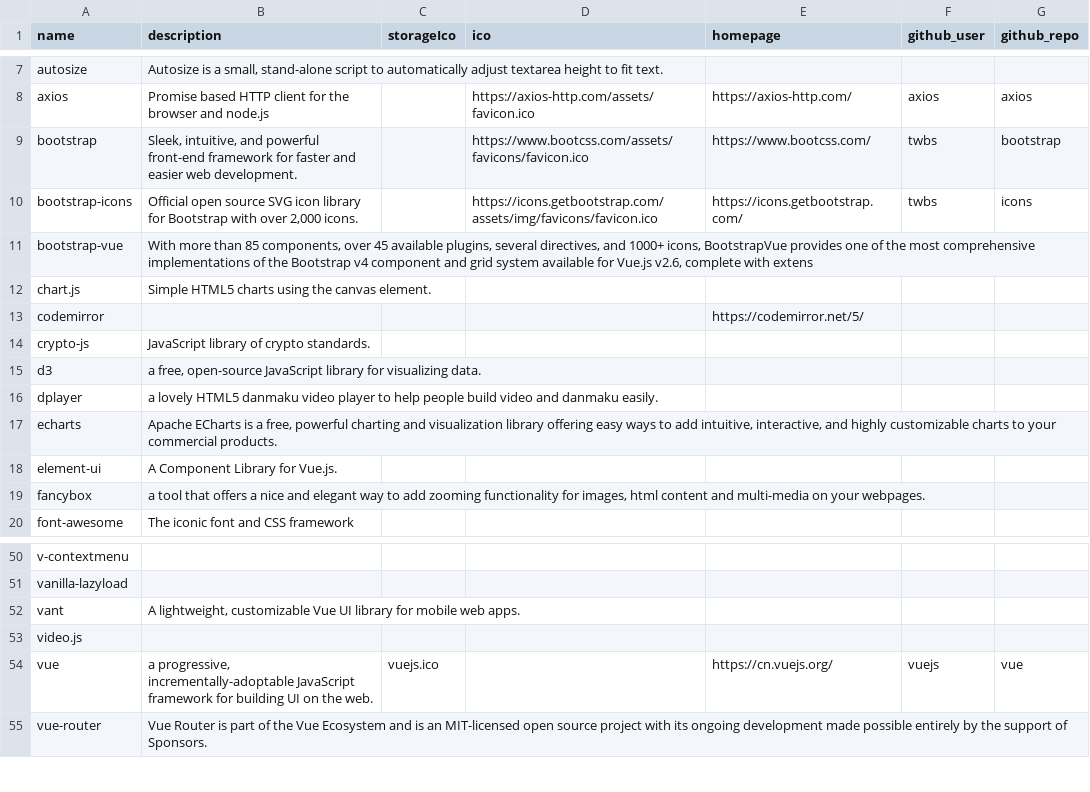
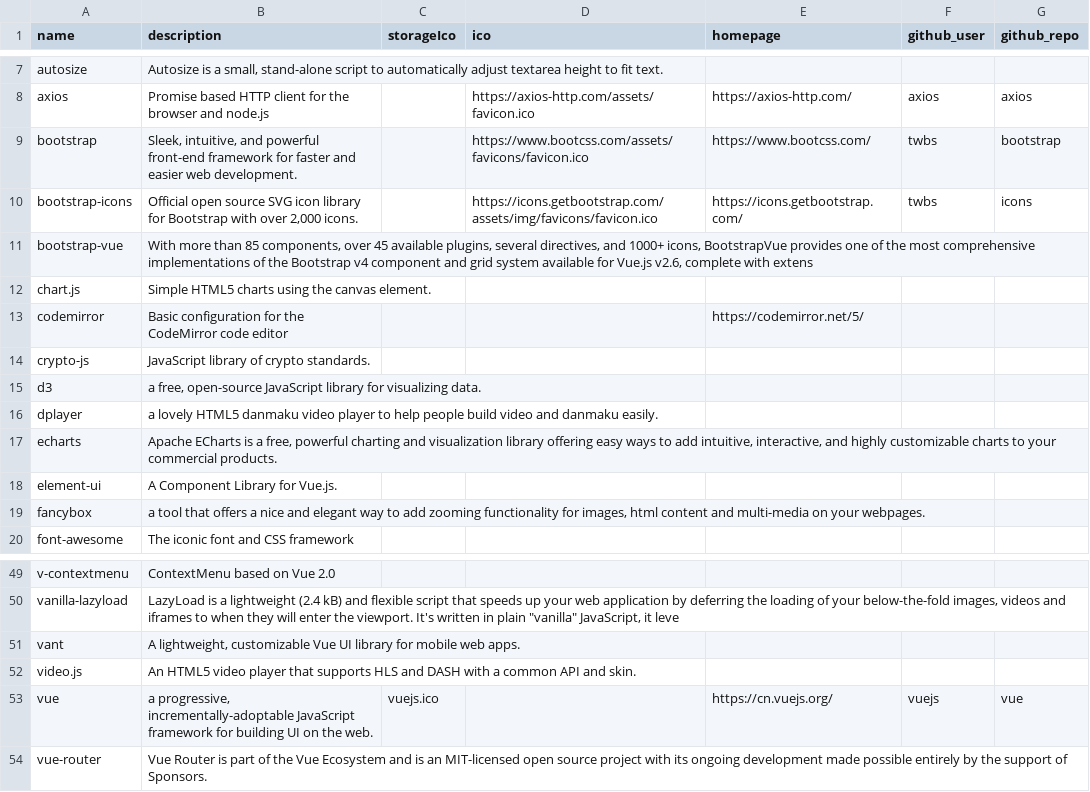
Before and after one commit to langnang/posts, a CSV file: _data/dependencies/npm_packages.csv, drawn as a sheet; only a part is shown, gaps mark what is left out; addresses are those after the commit; the diff covers the shown part only; the diff names each change by its address in the sheet, - before the commit and + after, or states it on an @@ line.

```diff
--- a/_data/dependencies/npm_packages.csv
+++ b/_data/dependencies/npm_packages.csv
-B13 (description): (empty)
+B13 (description): Basic configuration for the CodeMirror code editor
-B49 (description): (empty)
+B49 (description): ContextMenu based on Vue 2.0
-B50 (description): (empty)
+B50 (description): LazyLoad is a lightweight (2.4 kB) and flexible script that speeds up your web application by deferring the loading of your below-the-fold images, videos and iframes to when they will enter the viewport. It's written in plain "vanilla" JavaScript, it leve
-B52 (description): (empty)
+B52 (description): An HTML5 video player that supports HLS and DASH with a common API and skin.
```
Also changed, not shown: 1 removed row and 17 edited cells elsewhere in this file, _data/dependencies/composer_packages.csv, 1 other file.
